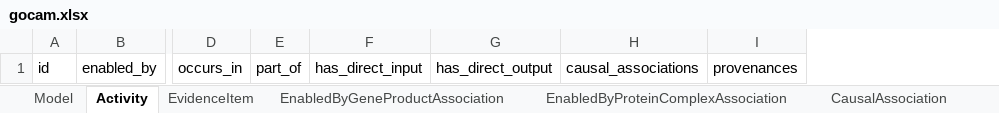
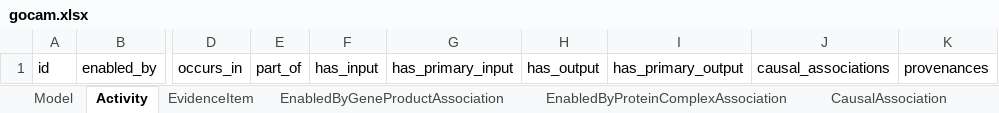
Before and after one commit to geneontology/gocam-py, an Excel workbook: project/excel/gocam.xlsx, sheet Activity, drawn as a sheet; only a part is shown, gaps mark what is left out; values as stored, in another font and other column widths than the file's, no borders; removed rows and columns are numbered as before the commit, all else as after; the diff names each change by its address in the sheet, - before the commit and + after, or states it on an @@ line.

```diff
--- a/project/excel/gocam.xlsx (sheet Activity)
+++ b/project/excel/gocam.xlsx (sheet Activity)
-column F, row 1: has_direct_input
-column G, row 1: has_direct_output
+column F, row 1: has_input
+column G, row 1: has_primary_input
+column H, row 1: has_output
+column I, row 1: has_primary_output
```
Also changed, not shown: 10 other files.
